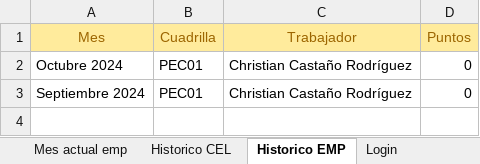
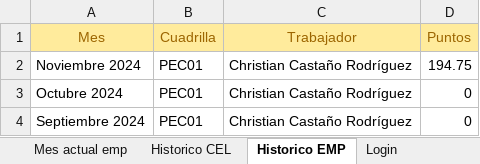
Before and after one commit to LUCLAND-SL/POINTS_MANAGMENT, an Excel workbook: points-managment/src/assets/PuntosTrabajadores2024.xlsx, sheet Historico EMP, drawn as a sheet; values as stored, in another font and other column widths than the file's, no borders; the diff names each change by its address in the sheet, - before the commit and + after, or states it on an @@ line.

```diff
--- a/points-managment/src/assets/PuntosTrabajadores2024.xlsx (sheet Historico EMP)
+++ b/points-managment/src/assets/PuntosTrabajadores2024.xlsx (sheet Historico EMP)
+row 2: Noviembre 2024 | PEC01 | Christian Castaño Rodríguez | 194.75
```
Also changed, not shown: sheet Historico CEL, sheet Mes actual cel, sheet Mes actual emp.
